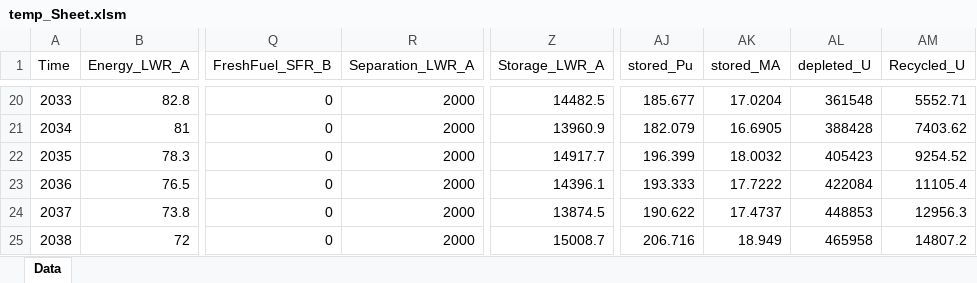
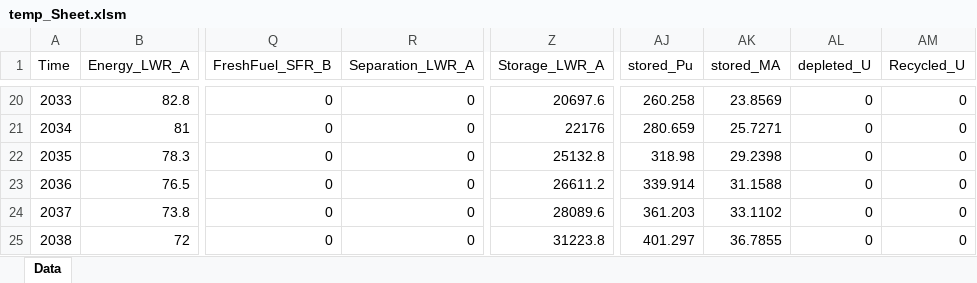
Before and after one commit to cyclus/cyclus4fco, an Excel workbook: temp_Sheet.xlsm, sheet Data, drawn as a sheet; only a part is shown, gaps mark what is left out; values as stored, in another font and other column widths than the file's, no borders; the diff covers the shown part only; the diff names each change by its address in the sheet, - before the commit and + after, or states it on an @@ line.

```diff
--- a/temp_Sheet.xlsm (sheet Data)
+++ b/temp_Sheet.xlsm (sheet Data)
-R20:R25 (Separation_LWR_A): 2000
+R20:R25 (Separation_LWR_A): 0
-Z20 (Storage_LWR_A): 14482.5
+Z20 (Storage_LWR_A): 20697.6
-AJ20 (stored_Pu): 185.677
+AJ20 (stored_Pu): 260.258
-AK20 (stored_MA): 17.0204
+AK20 (stored_MA): 23.8569
-AL20 (depleted_U): 361548
+AL20 (depleted_U): 0
-AM20 (Recycled_U): 5552.71
+AM20 (Recycled_U): 0
-Z21 (Storage_LWR_A): 13960.9
+Z21 (Storage_LWR_A): 22176
-AJ21 (stored_Pu): 182.079
+AJ21 (stored_Pu): 280.659
-AK21 (stored_MA): 16.6905
+AK21 (stored_MA): 25.7271
-AL21 (depleted_U): 388428
+AL21 (depleted_U): 0
-AM21 (Recycled_U): 7403.62
+AM21 (Recycled_U): 0
-Z22 (Storage_LWR_A): 14917.7
+Z22 (Storage_LWR_A): 25132.8
-AJ22 (stored_Pu): 196.399
+AJ22 (stored_Pu): 318.98
-AK22 (stored_MA): 18.0032
+AK22 (stored_MA): 29.2398
-AL22 (depleted_U): 405423
+AL22 (depleted_U): 0
-AM22 (Recycled_U): 9254.52
+AM22 (Recycled_U): 0
-Z23 (Storage_LWR_A): 14396.1
+Z23 (Storage_LWR_A): 26611.2
-AJ23 (stored_Pu): 193.333
+AJ23 (stored_Pu): 339.914
-AK23 (stored_MA): 17.7222
+AK23 (stored_MA): 31.1588
-AL23 (depleted_U): 422084
+AL23 (depleted_U): 0
-AM23 (Recycled_U): 11105.4
+AM23 (Recycled_U): 0
-Z24 (Storage_LWR_A): 13874.5
+Z24 (Storage_LWR_A): 28089.6
-AJ24 (stored_Pu): 190.622
+AJ24 (stored_Pu): 361.203
-AK24 (stored_MA): 17.4737
+AK24 (stored_MA): 33.1102
-AL24 (depleted_U): 448853
+AL24 (depleted_U): 0
-AM24 (Recycled_U): 12956.3
+AM24 (Recycled_U): 0
-Z25 (Storage_LWR_A): 15008.7
+Z25 (Storage_LWR_A): 31223.8
-AJ25 (stored_Pu): 206.716
+AJ25 (stored_Pu): 401.297
-AK25 (stored_MA): 18.949
+AK25 (stored_MA): 36.7855
-AL25 (depleted_U): 465958
+AL25 (depleted_U): 0
-AM25 (Recycled_U): 14807.2
+AM25 (Recycled_U): 0
```
Also changed, not shown: 1457 edited cells elsewhere in this sheet.
